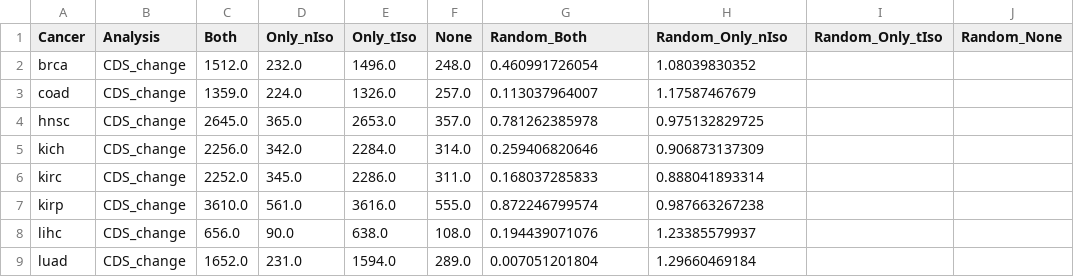
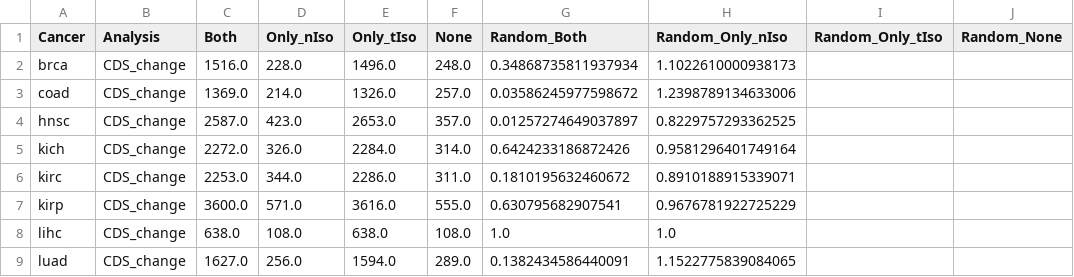
Before and after one commit to hclimente/smartas, a TSV file: data/switches/CDS_change.tsv, drawn as a sheet; only a part is shown; the diff covers the shown part only.

```diff
--- a/data/switches/CDS_change.tsv
+++ b/data/switches/CDS_change.tsv
@@ -1,9 +1,9 @@
 Cancer	Analysis	Both	Only_nIso	Only_tIso	None	Random_Both	Random_Only_nIso	Random_Only_tIso	Random_None
-brca	CDS_change	1512.0	232.0	1496.0	248.0	0.460991726054	1.08039830352
-coad	CDS_change	1359.0	224.0	1326.0	257.0	0.113037964007	1.17587467679
-hnsc	CDS_change	2645.0	365.0	2653.0	357.0	0.781262385978	0.975132829725
-kich	CDS_change	2256.0	342.0	2284.0	314.0	0.259406820646	0.906873137309
-kirc	CDS_change	2252.0	345.0	2286.0	311.0	0.168037285833	0.888041893314
-kirp	CDS_change	3610.0	561.0	3616.0	555.0	0.872246799574	0.987663267238
-lihc	CDS_change	656.0	90.0	638.0	108.0	0.194439071076	1.23385579937
-luad	CDS_change	1652.0	231.0	1594.0	289.0	0.007051201804	1.29660469184
+brca	CDS_change	1516.0	228.0	1496.0	248.0	0.34868735811937934	1.1022610000938173
+coad	CDS_change	1369.0	214.0	1326.0	257.0	0.03586245977598672	1.2398789134633006
+hnsc	CDS_change	2587.0	423.0	2653.0	357.0	0.01257274649037897	0.8229757293362525
+kich	CDS_change	2272.0	326.0	2284.0	314.0	0.6424233186872426	0.9581296401749164
+kirc	CDS_change	2253.0	344.0	2286.0	311.0	0.1810195632460672	0.8910188915339071
+kirp	CDS_change	3600.0	571.0	3616.0	555.0	0.630795682907541	0.9676781922725229
+lihc	CDS_change	638.0	108.0	638.0	108.0	1.0	1.0
+luad	CDS_change	1627.0	256.0	1594.0	289.0	0.1382434586440091	1.1522775839084065
```
Also changed, not shown: 12 edited cells elsewhere in this file, data/switches/UTR_change.tsv, data/switches/d0_enrichment.tsv, 17 other files.
